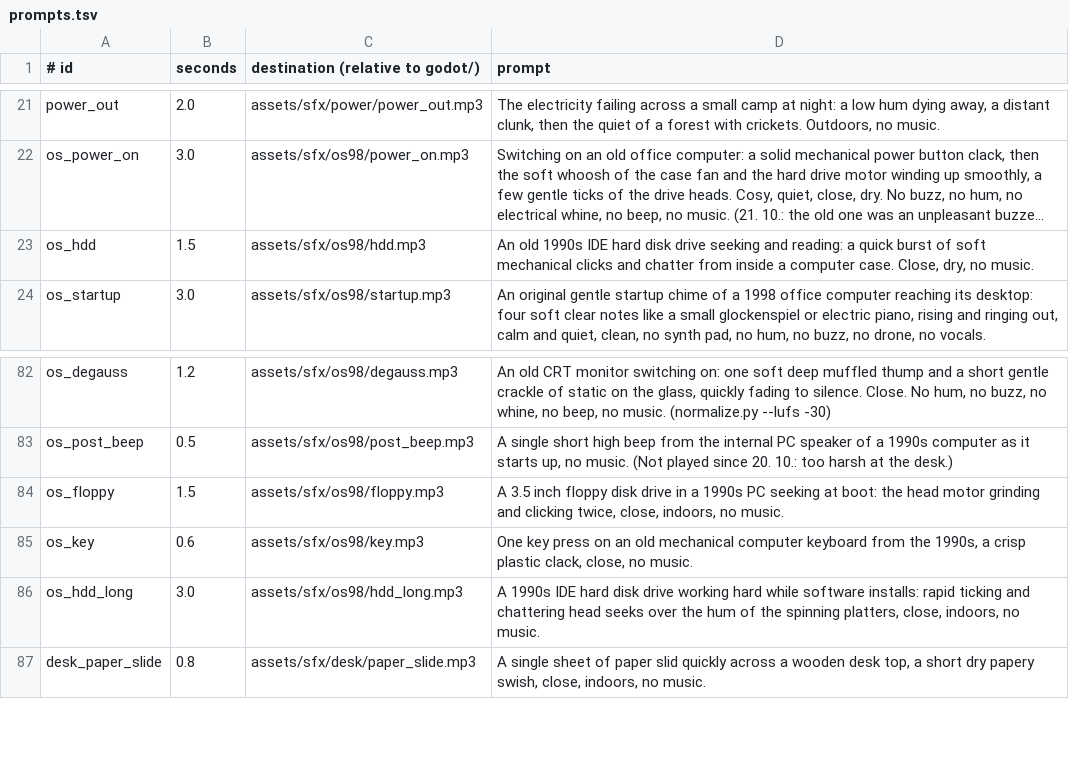
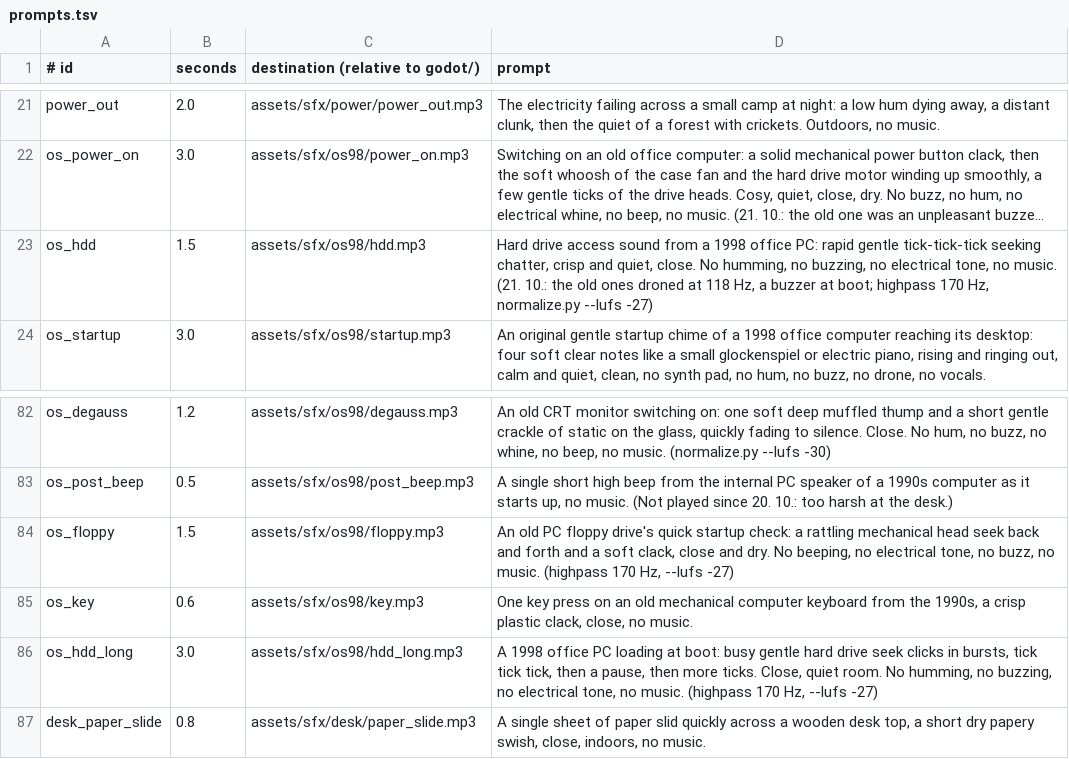
Before and after one commit to risafuranku/summercamp, a TSV file: tools/audiogen/prompts.tsv, drawn as a sheet; only a part is shown, gaps mark what is left out; long unchanged cells end in …; the diff names each change by its address in the sheet, - before the commit and + after, or states it on an @@ line.

```diff
--- a/tools/audiogen/prompts.tsv
+++ b/tools/audiogen/prompts.tsv
-D23 (prompt): An old 1990s IDE hard disk drive seeking and reading: a quick burst of soft mechanical clicks and chatter from inside a computer case. Close, dry, no music.
+D23 (prompt): Hard drive access sound from a 1998 office PC: rapid gentle tick-tick-tick seeking chatter, crisp and quiet, close. No humming, no buzzing, no electrical tone, no music. (21. 10.: the old ones droned at 118 Hz, a buzzer at boot; highpass 170 Hz, normalize.py --lufs -27)
-D84 (prompt): A 3.5 inch floppy disk drive in a 1990s PC seeking at boot: the head motor grinding and clicking twice, close, indoors, no music.
+D84 (prompt): An old PC floppy drive's quick startup check: a rattling mechanical head seek back and forth and a soft clack, close and dry. No beeping, no electrical tone, no buzz, no music. (highpass 170 Hz, --lufs -27)
-D86 (prompt): A 1990s IDE hard disk drive working hard while software installs: rapid ticking and chattering head seeks over the hum of the spinning platters, close, indoors, no music.
+D86 (prompt): A 1998 office PC loading at boot: busy gentle hard drive seek clicks in bursts, tick tick tick, then a pause, then more ticks. Close, quiet room. No humming, no buzzing, no electrical tone, no music. (highpass 170 Hz, --lufs -27)
```
Also changed, not shown: 4 other files.
